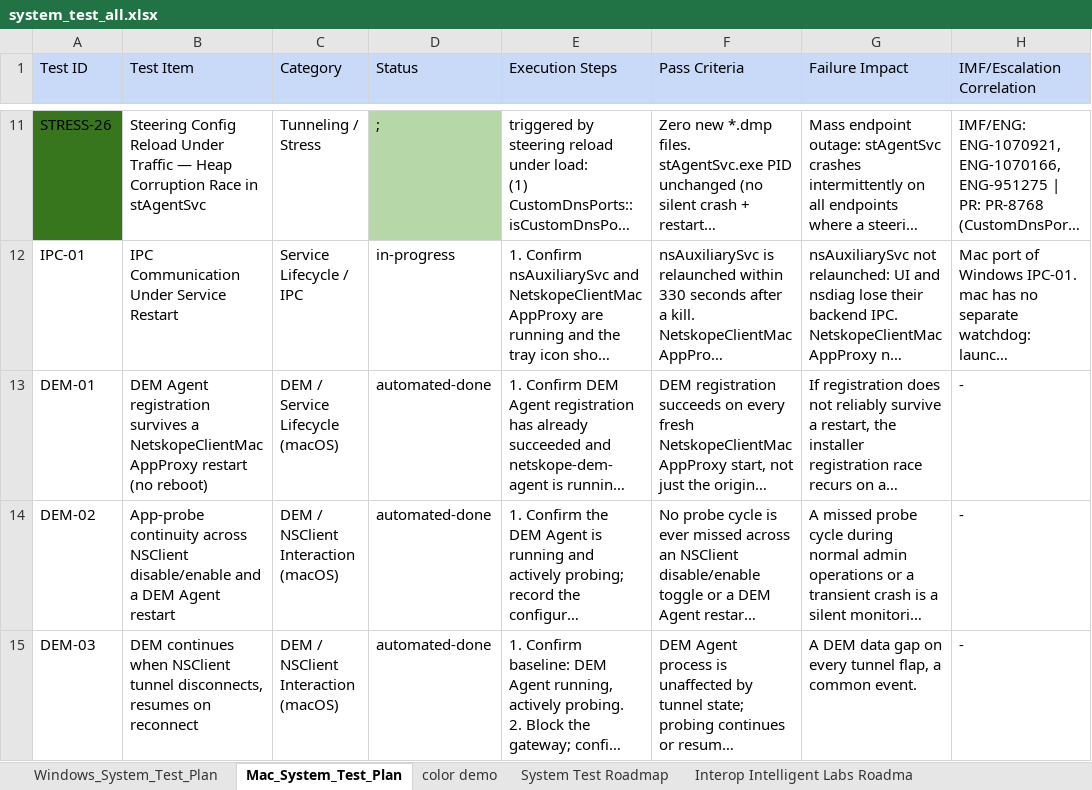
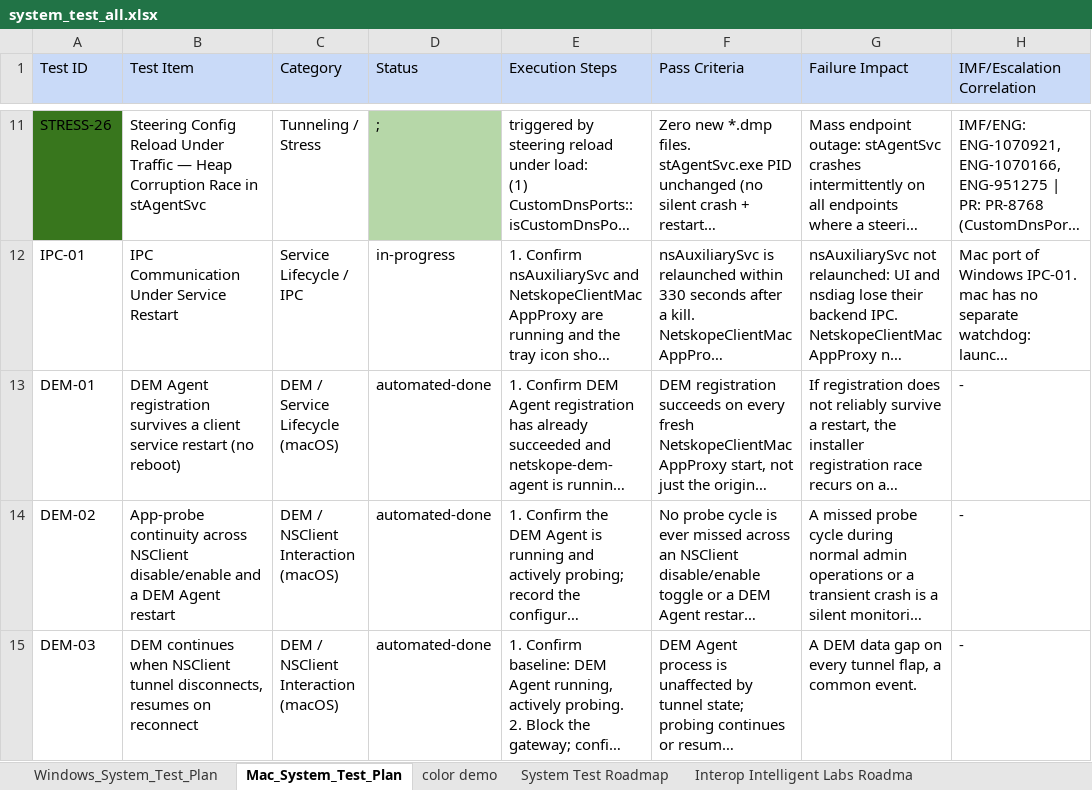
Before and after one commit to ns-acheng/endpoint-system-test-resource, an Excel workbook: regression/system_test_all.xlsx, sheet Mac_System_Test_Plan, drawn as a sheet; only a part is shown, gaps mark what is left out; long unchanged cells end in …; values as stored, in another font and other column widths than the file's, no borders; the diff names each change by its address in the sheet, - before the commit and + after, or states it on an @@ line.

```diff
--- a/regression/system_test_all.xlsx (sheet Mac_System_Test_Plan)
+++ b/regression/system_test_all.xlsx (sheet Mac_System_Test_Plan)
-B13 (Test Item): …survives a NetskopeClientMacAppProxy restart (no…
+B13 (Test Item): …survives a client service restart (no…
```
Also changed, not shown: sheet Windows_System_Test_Plan.
